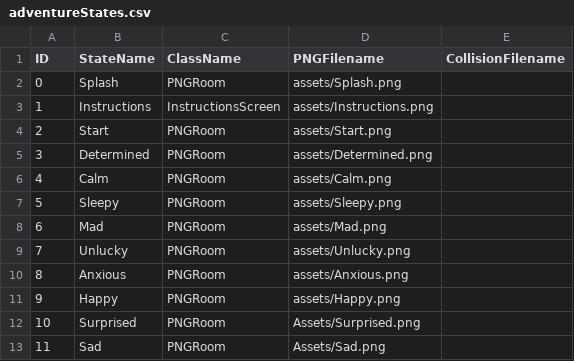
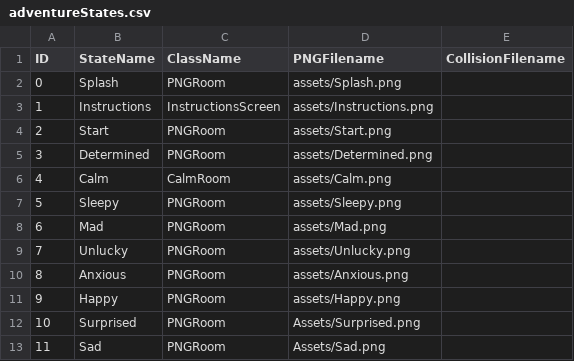
Before and after one commit to scottkildall/Interaction_Design_Art385_SP22, a CSV file: Project2Code/ScottsSample/data/adventureStates.csv, drawn as a sheet.

Commit message:
added calm room

```diff
--- a/Project2Code/ScottsSample/data/adventureStates.csv
+++ b/Project2Code/ScottsSample/data/adventureStates.csv
@@ -5,3 +5,3 @@ ID,StateName,ClassName,PNGFilename,CollisionFilename
 3,Determined,PNGRoom,assets/Determined.png,
-4,Calm,PNGRoom,assets/Calm.png,
+4,Calm,CalmRoom,assets/Calm.png,
 5,Sleepy,PNGRoom,assets/Sleepy.png,
```
